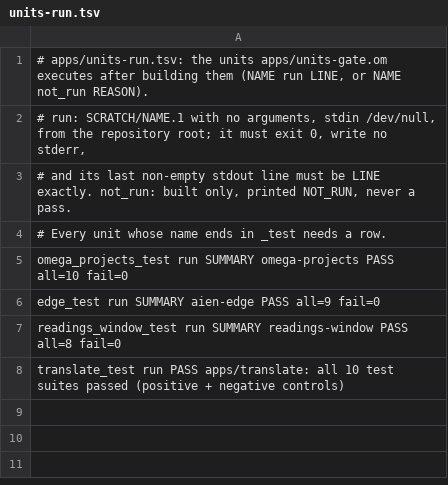
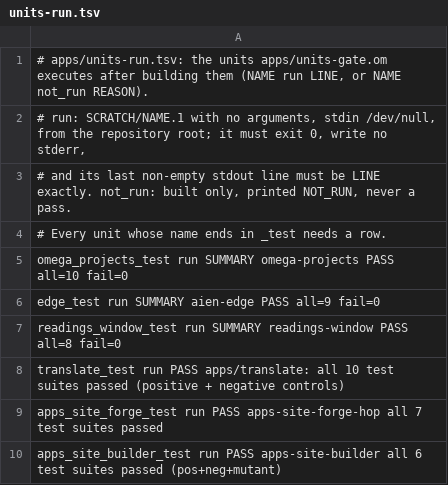
Before and after one commit to drakestapleton/omega-mv, a TSV file: apps/units-run.tsv, drawn as a sheet.

Commit message:
units gates: rows for main 25 new test units, review fixes, judge manifests
Fresh review fix-review1 (DO_NOT_MERGE on stale base) of the post-sign fixes,
after the rebase onto main d8cd7835b:
- units-run.tsv: run rows for the 25 *_test units main added (gpu/extra 5,
  aienux 5, apps 2, bridge 1, core 7, protocol 3, si 2). All 25 pass on the
  host CPU (exit 0, empty stderr) with the recorded last line.
- run.sh: every want= re-pinned from a real run (52 runs, 1 not_run).
- tests/gates/omega-<layer>-units.gate for the 8 new steps (gpu-extra,
  aienux, apps, bridge, core, protocol, si, train), modelled on
  omega-gpu-units.gate, so the judge runs them.
- The run-line control now changes the first byte of LINE in place (same
  length) and calls lineq; it used to drop a byte, which lineq rejects on
  length alone. Mutation check: lineq made to ignore content -> control
  ESCAPED, gate FAIL.
- not_run with an empty REASON is a mode FAIL (checked on bridge).
- Gate notes: run.sh STEP pins the summary line (was "the runner
  LAYER/README.md"); the hardware rule is stated as a table convention.
- si/units-run.tsv: the two rosetta rows print no verdict line; documented
  that the row pins only their last result line.
- UNITS.md: Today counts, and a note that units not named *_test
  (allen_test_*, cortex_tests_*, omega_bridge_tests_*, ...) stay
  compile-only unless a row names them (review LOW 3, not otherwise changed).

The seed gate stays red on the 8 units where omc and CTRL disagree (pending).

```diff
--- a/apps/units-run.tsv
+++ b/apps/units-run.tsv
@@ -8 +8,3 @@ readings_window_test run SUMMARY readings-window PASS all=8 fail=0
 translate_test run PASS apps/translate: all 10 test suites passed (positive + negative controls)
+apps_site_forge_test run PASS apps-site-forge-hop all 7 test suites passed
+apps_site_builder_test run PASS apps-site-builder all 6 test suites passed (pos+neg+mutant)
```
Also changed, not shown: aienux/units-run.tsv, core/units-run.tsv, 30 other files.
